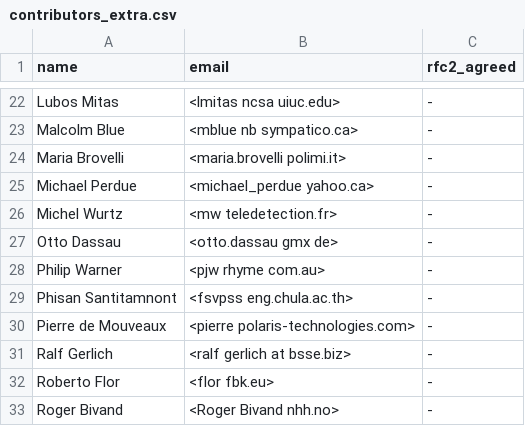
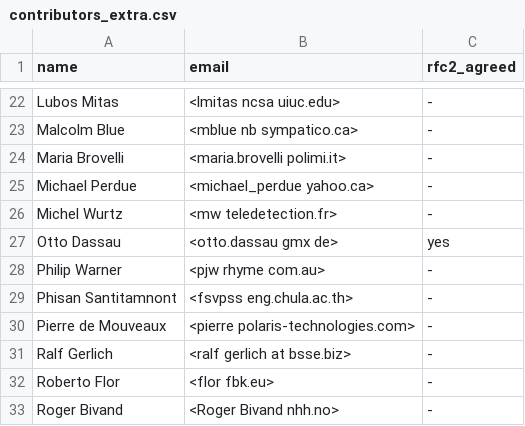
Before and after one commit to rashadkm/grass_cmake, a CSV file: contributors_extra.csv, drawn as a sheet; only a part is shown, gaps mark what is left out.

Commit message:
Otto/rfc2 (merge from trunk r40377)

```diff
--- a/contributors_extra.csv
+++ b/contributors_extra.csv
@@ -26,3 +26,3 @@ Michael Perdue,<michael_perdue yahoo.ca>,-
 Michel Wurtz,<mw teledetection.fr>,-
-Otto Dassau,<otto.dassau gmx de>,-
+Otto Dassau,<otto.dassau gmx de>,yes
 Philip Warner,<pjw rhyme com.au>,-
```
